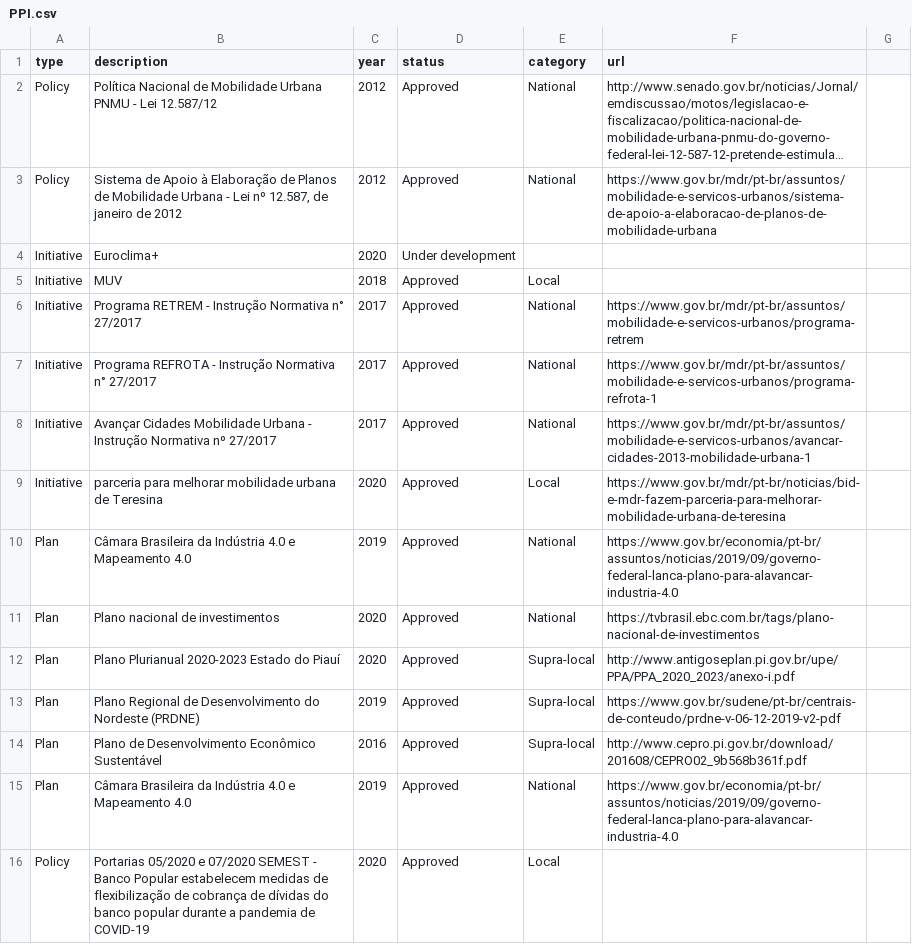
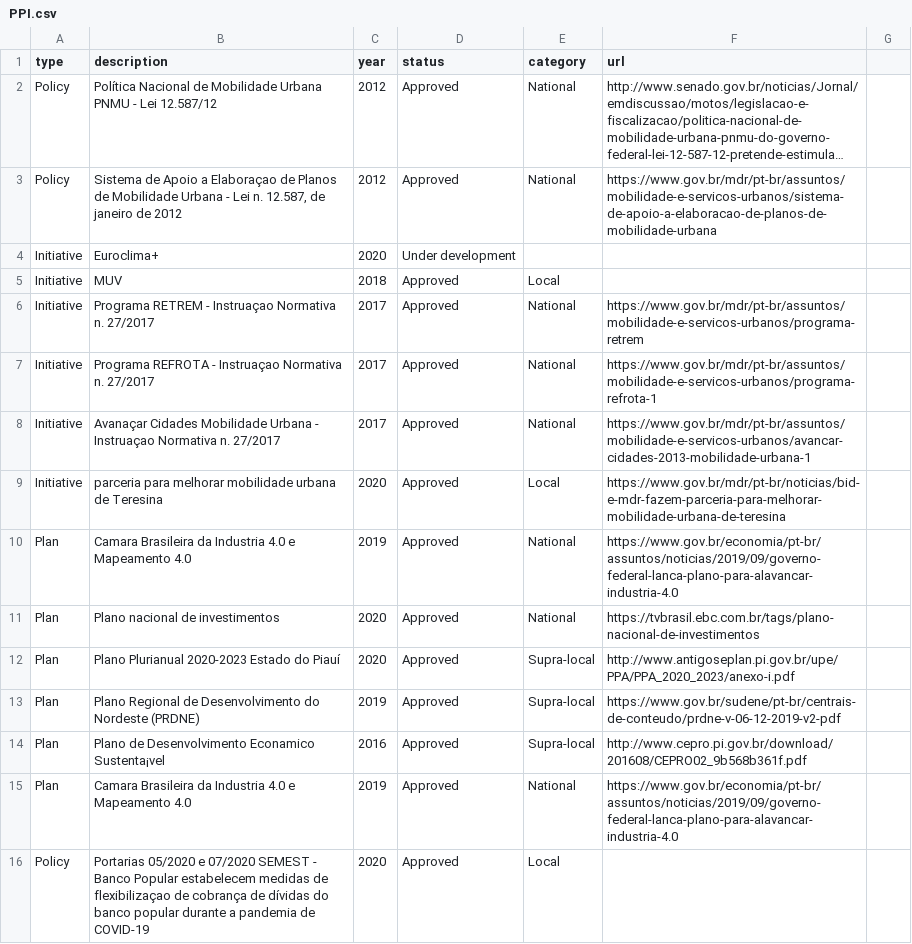
Before and after one commit to RelationalAI/un-crpt, a CSV file: data/PPI.csv, drawn as a sheet; only a part is shown; long unchanged cells end in …; the diff covers the shown part only; the diff names each change by its address in the sheet, - before the commit and + after, or states it on an @@ line.

Commit message:
Update PPI.csv

```diff
--- a/data/PPI.csv
+++ b/data/PPI.csv
-B3 (description): …de Apoio à Elaboração de Planos de Mobilidade Urbana - Lei nº 12.587, de…
+B3 (description): …de Apoio a Elaboraçao de Planos de Mobilidade Urbana - Lei n. 12.587, de…
-B6 (description): …RETREM - Instrução Normativa n° 27/2017
+B6 (description): …RETREM - Instruaçao Normativa n. 27/2017
-B7 (description): …REFROTA - Instrução Normativa n° 27/2017
+B7 (description): …REFROTA - Instruaçao Normativa n. 27/2017
-B8 (description): Avançar Cidades Mobilidade Urbana - Instrução Normativa nº 27/2017
+B8 (description): Avanaçar Cidades Mobilidade Urbana - Instruaçao Normativa n. 27/2017
-B10 (description): Câmara Brasileira da Indústria 4.0 e…
+B10 (description): Camara Brasileira da Industria 4.0 e…
-B14 (description): …de Desenvolvimento Econômico Sustentável
+B14 (description): …de Desenvolvimento Econamico Sustenta¡vel
-B15 (description): Câmara Brasileira da Indústria 4.0 e…
+B15 (description): Camara Brasileira da Industria 4.0 e…
-B16 (description): …medidas de flexibilização de cobrança…
+B16 (description): …medidas de flexibilizaçao de cobrança…
```
Also changed, not shown: 1 added row, 1 removed row and 12 edited cells elsewhere in this file.
